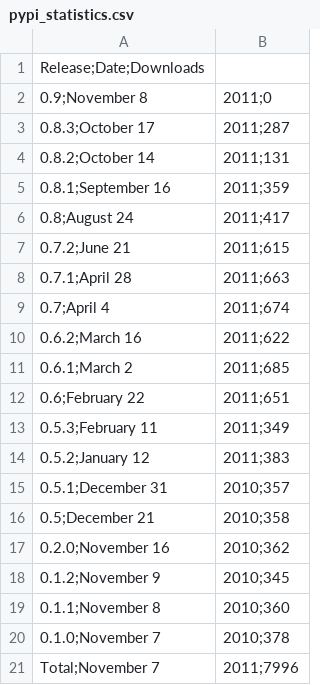
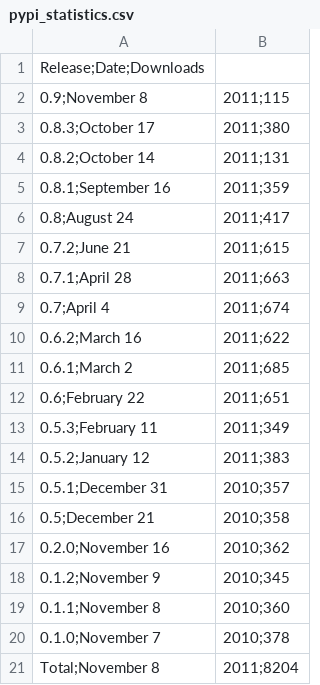
Before and after one commit to prody/ProDy, a CSV file: doc/_static/pypi_statistics.csv, drawn as a sheet.

```diff
--- a/doc/_static/pypi_statistics.csv
+++ b/doc/_static/pypi_statistics.csv
@@ -1,4 +1,4 @@
 Release;Date;Downloads
-0.9;November  8, 2011;0
-0.8.3;October 17, 2011;287
+0.9;November  8, 2011;115
+0.8.3;October 17, 2011;380
 0.8.2;October 14, 2011;131
@@ -20,2 +20,2 @@ Release;Date;Downloads
 0.1.0;November  7, 2010;378
-Total;November  7, 2011;7996
+Total;November  8, 2011;8204
```
Also changed, not shown: doc/_static/pypi_downloads.csv, 9 other files.
